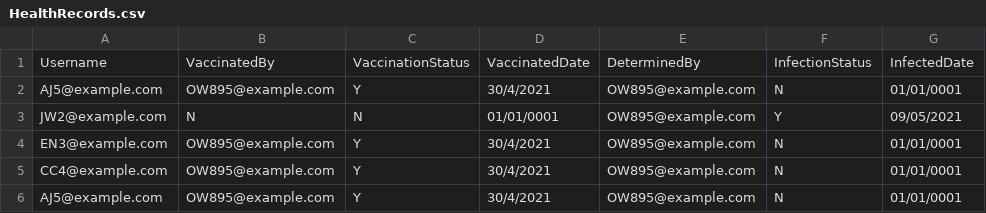
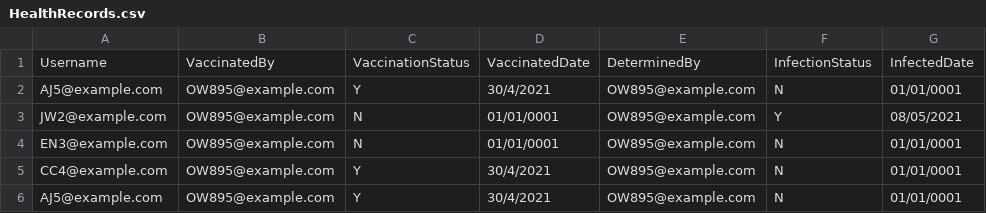
Before and after one commit to gerlau/CovidTrackingDemo, a CSV file: CovidTrackingDemo/dataset/HealthRecords.csv, drawn as a sheet.

Commit message:
healthStaff - alert entity

```diff
--- a/CovidTrackingDemo/dataset/HealthRecords.csv
+++ b/CovidTrackingDemo/dataset/HealthRecords.csv
@@ -2,4 +2,4 @@ Username,VaccinatedBy,VaccinationStatus,VaccinatedDate,DeterminedBy,InfectionSta
 AJ5@example.com,OW895@example.com,Y,30/4/2021,OW895@example.com,N,01/01/0001
-JW2@example.com,N,N,01/01/0001,OW895@example.com,Y,09/05/2021
-EN3@example.com,OW895@example.com,Y,30/4/2021,OW895@example.com,N,01/01/0001
+JW2@example.com,OW895@example.com,N,01/01/0001,OW895@example.com,Y,08/05/2021
+EN3@example.com,OW895@example.com,N,01/01/0001,OW895@example.com,N,01/01/0001
 CC4@example.com,OW895@example.com,Y,30/4/2021,OW895@example.com,N,01/01/0001
```
Also changed, not shown: 7 other files.
